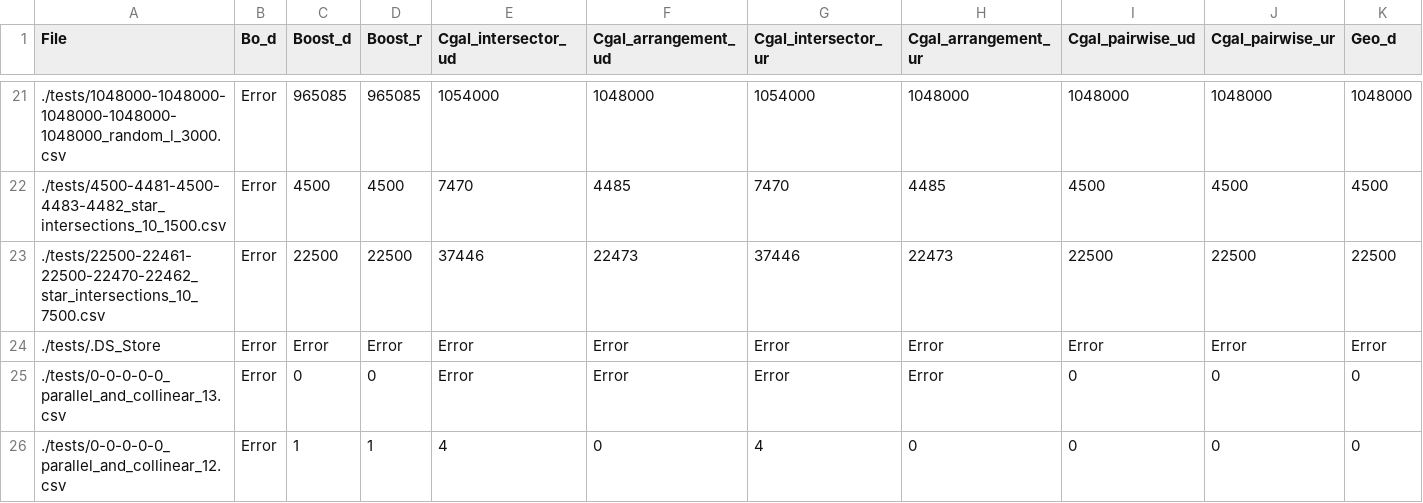
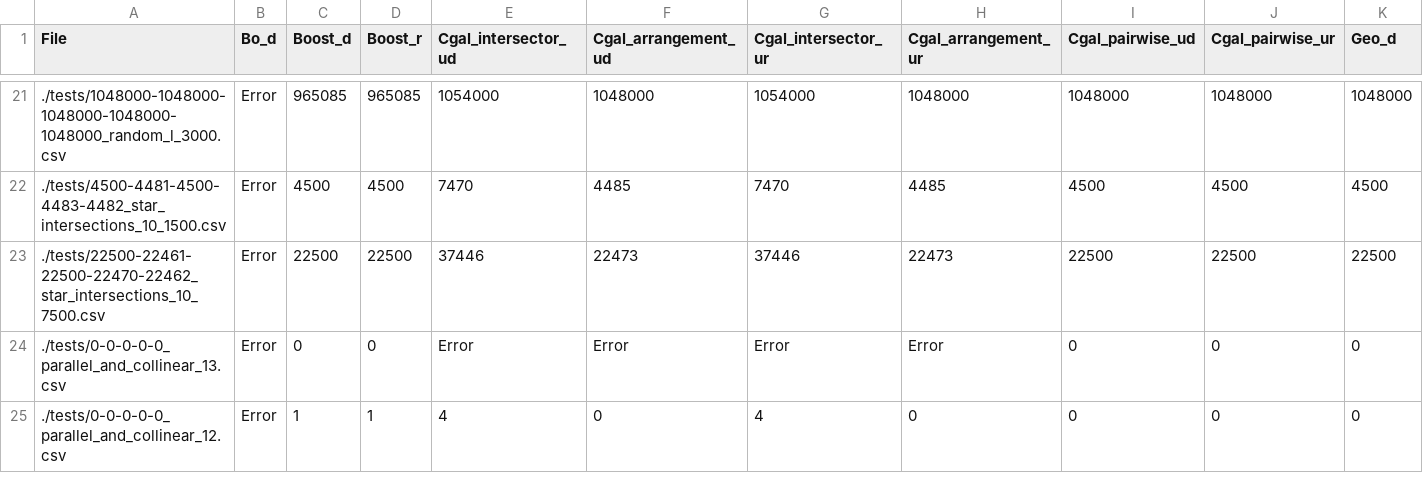
Before and after one commit to NiciiA/segment-intersection-tester, a CSV file: results/results.csv, drawn as a sheet; only a part is shown, gaps mark what is left out; rows hold the shown columns only; the diff names each change by its address in the sheet, - before the commit and + after, or states it on an @@ line.

Commit message:
Update results.csv

```diff
--- a/results/results.csv
+++ b/results/results.csv
-row 24: ./tests/.DS_Store | Error | Error | Error | Error | Error | Error | Error | Error | Error | Error
```
